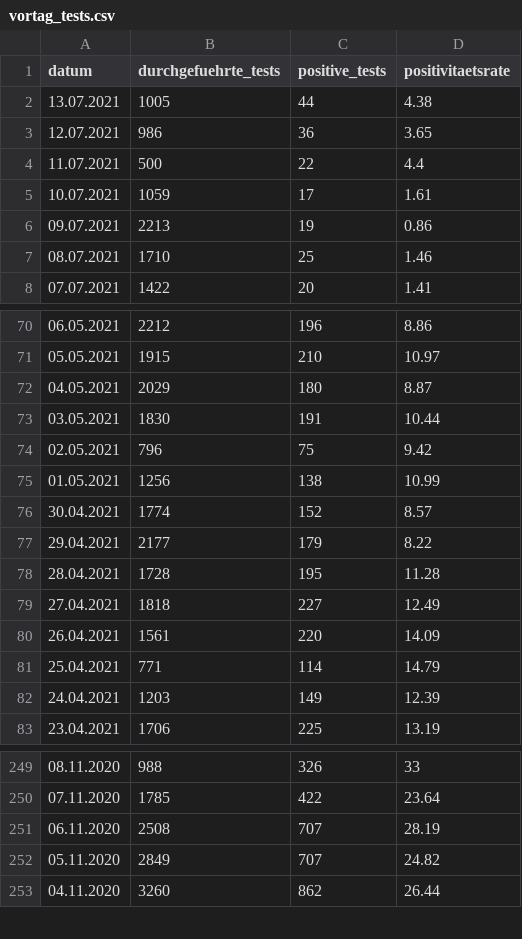
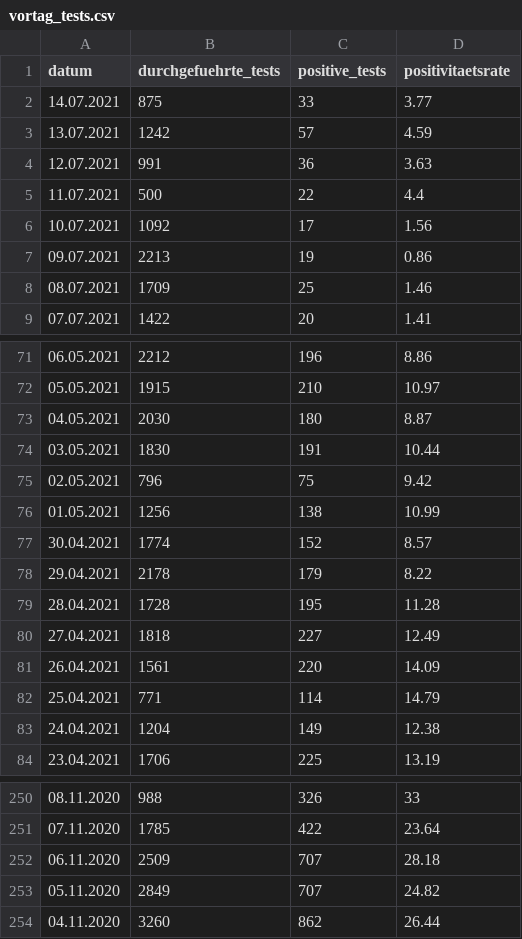
Before and after one commit to openDataBE/covid19Data, a CSV file: vortag_tests.csv, drawn as a sheet; only a part is shown, gaps mark what is left out; the diff covers the shown part only.

Commit message:
Automatic commit of vortag_tests.csv

```diff
--- a/vortag_tests.csv
+++ b/vortag_tests.csv
@@ -1,8 +1,9 @@
 "datum","durchgefuehrte_tests","positive_tests","positivitaetsrate"
-"13.07.2021","1005","44","4.38"
-"12.07.2021","986","36","3.65"
+"14.07.2021","875","33","3.77"
+"13.07.2021","1242","57","4.59"
+"12.07.2021","991","36","3.63"
 "11.07.2021","500","22","4.4"
-"10.07.2021","1059","17","1.61"
+"10.07.2021","1092","17","1.56"
 "09.07.2021","2213","19","0.86"
-"08.07.2021","1710","25","1.46"
+"08.07.2021","1709","25","1.46"
 "07.07.2021","1422","20","1.41"
@@ -71,3 +72,3 @@
 "05.05.2021","1915","210","10.97"
-"04.05.2021","2029","180","8.87"
+"04.05.2021","2030","180","8.87"
 "03.05.2021","1830","191","10.44"
@@ -76,3 +77,3 @@
 "30.04.2021","1774","152","8.57"
-"29.04.2021","2177","179","8.22"
+"29.04.2021","2178","179","8.22"
 "28.04.2021","1728","195","11.28"
@@ -81,3 +82,3 @@
 "25.04.2021","771","114","14.79"
-"24.04.2021","1203","149","12.39"
+"24.04.2021","1204","149","12.38"
 "23.04.2021","1706","225","13.19"
@@ -250,3 +251,3 @@
 "07.11.2020","1785","422","23.64"
-"06.11.2020","2508","707","28.19"
+"06.11.2020","2509","707","28.18"
 "05.11.2020","2849","707","24.82"
```
Also changed, not shown: 3 edited cells elsewhere in this file.
